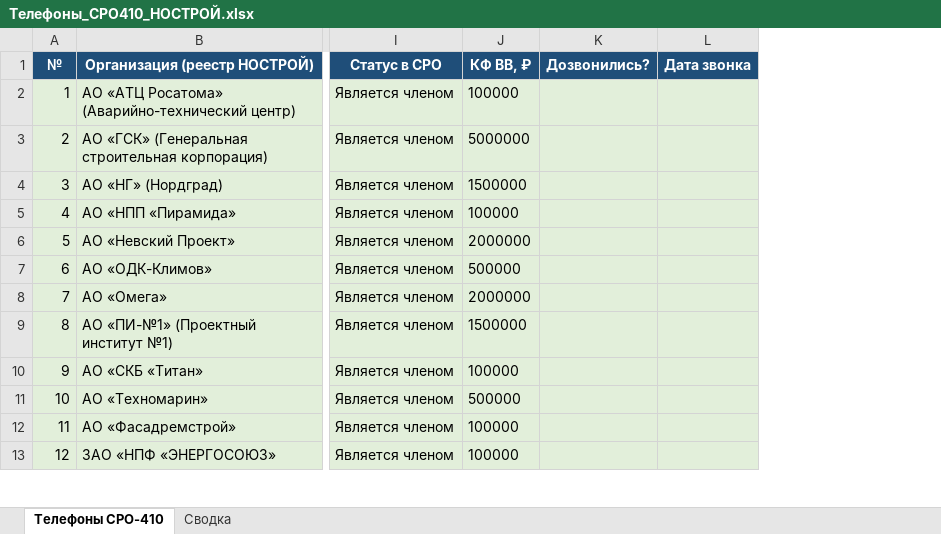
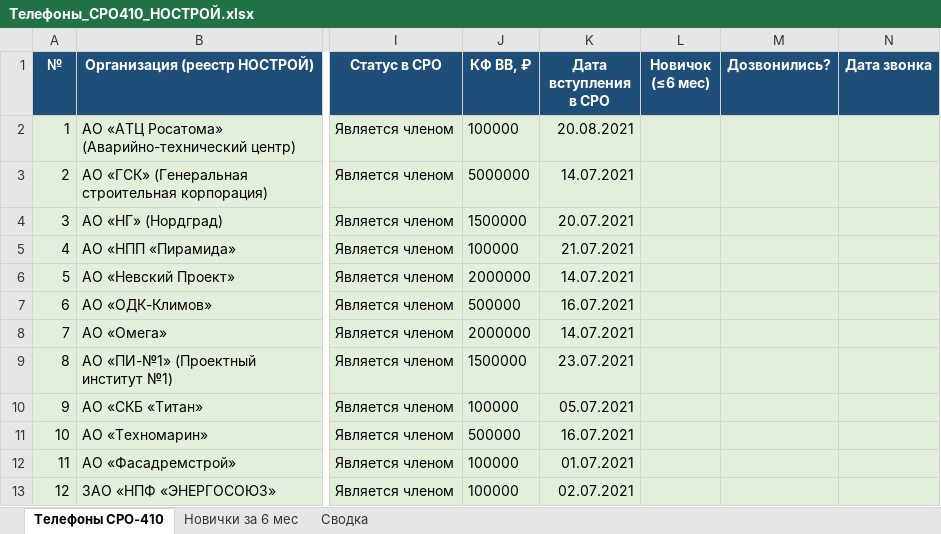
Before and after one commit to caesart966-web/first_reposirtory, an Excel workbook: Телефоны_СРО410_НОСТРОЙ.xlsx, sheet Телефоны СРО-410, drawn as a sheet; only a part is shown, gaps mark what is left out; values as stored, in another font and other column widths than the file's, no borders; the diff names each change by its address in the sheet, - before the commit and + after, or states it on an @@ line.

```diff
--- a/Телефоны_СРО410_НОСТРОЙ.xlsx (sheet Телефоны СРО-410)
+++ b/Телефоны_СРО410_НОСТРОЙ.xlsx (sheet Телефоны СРО-410)
+sheet tab: Новички за 6 мес
+column K (Дата вступления в СРО), rows 2-13: 20.08.2021 | 14.07.2021 | 20.07.2021 | 21.07.2021 | 14.07.2021 | 16.07.2021 | 14.07.2021 | 23.07.2021 | 05.07.2021 | 16.07.2021 | 01.07.2021 | 02.07.2021
+column L (Новичок (≤6 мес)), empty
```
Also changed, not shown: sheet Сводка, 2 other files.
